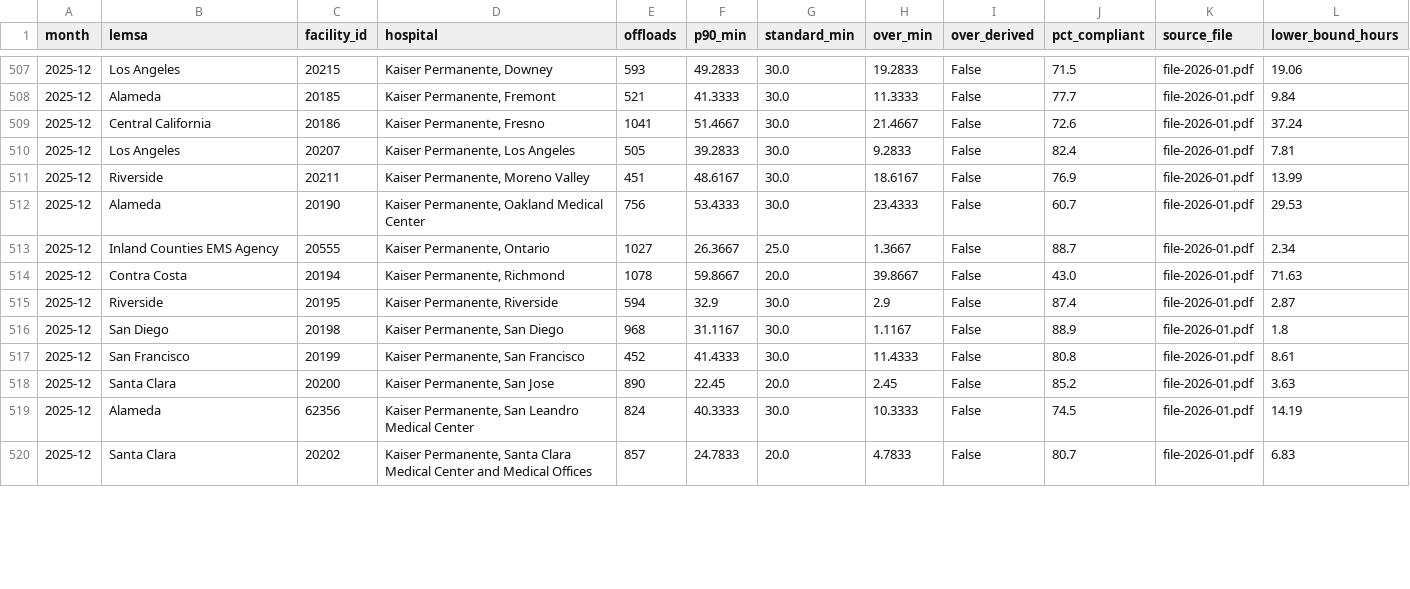
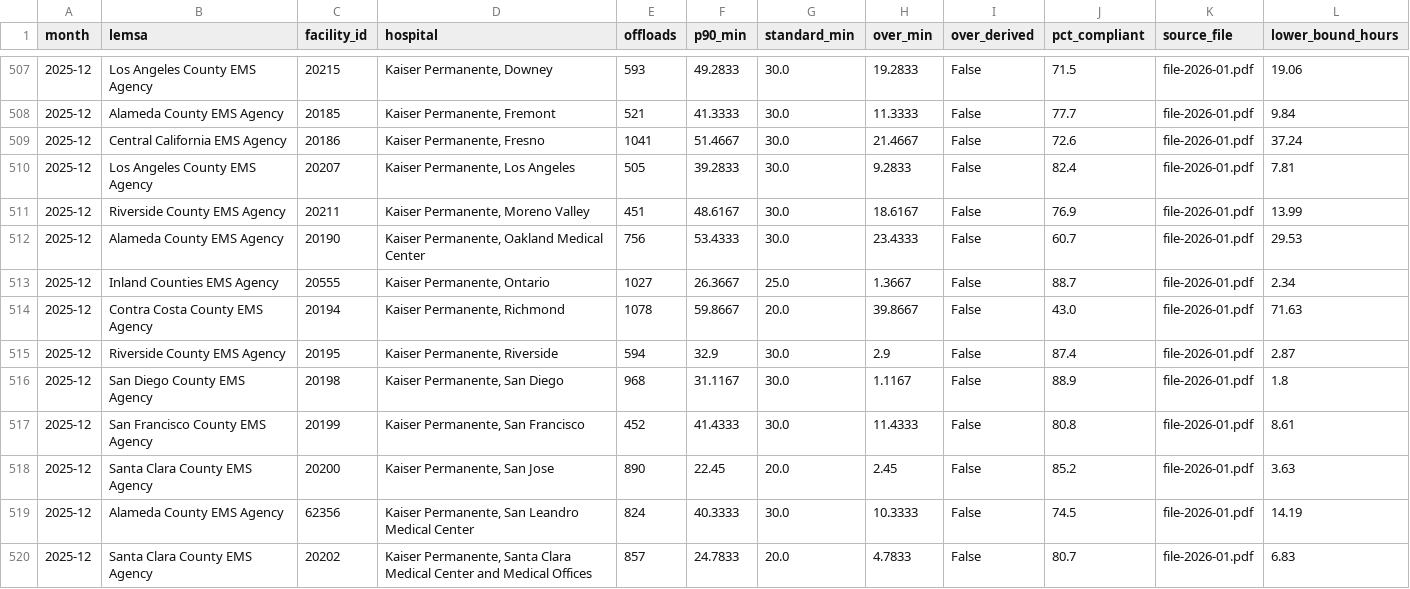
Before and after one commit to palashraks-afk/OffLoad, a CSV file: data/processed/offloads.csv, drawn as a sheet; only a part is shown, gaps mark what is left out; the diff covers the shown part only.

```diff
--- a/data/processed/offloads.csv
+++ b/data/processed/offloads.csv
@@ -507,14 +507,14 @@ month,lemsa,facility_id,hospital,offloads,p90_min,standard_min,over_min,over_der
-2025-12,Los Angeles,20215,"Kaiser Permanente, Downey",593,49.2833,30.0,19.2833,False,71.5,file-2026-01.pdf,19.06
-2025-12,Alameda,20185,"Kaiser Permanente, Fremont",521,41.3333,30.0,11.3333,False,77.7,file-2026-01.pdf,9.84
-2025-12,Central California,20186,"Kaiser Permanente, Fresno",1041,51.4667,30.0,21.4667,False,72.6,file-2026-01.pdf,37.24
-2025-12,Los Angeles,20207,"Kaiser Permanente, Los Angeles",505,39.2833,30.0,9.2833,False,82.4,file-2026-01.pdf,7.81
-2025-12,Riverside,20211,"Kaiser Permanente, Moreno Valley",451,48.6167,30.0,18.6167,False,76.9,file-2026-01.pdf,13.99
-2025-12,Alameda,20190,"Kaiser Permanente, Oakland Medical Center",756,53.4333,30.0,23.4333,False,60.7,file-2026-01.pdf,29.53
+2025-12,Los Angeles County EMS Agency,20215,"Kaiser Permanente, Downey",593,49.2833,30.0,19.2833,False,71.5,file-2026-01.pdf,19.06
+2025-12,Alameda County EMS Agency,20185,"Kaiser Permanente, Fremont",521,41.3333,30.0,11.3333,False,77.7,file-2026-01.pdf,9.84
+2025-12,Central California EMS Agency,20186,"Kaiser Permanente, Fresno",1041,51.4667,30.0,21.4667,False,72.6,file-2026-01.pdf,37.24
+2025-12,Los Angeles County EMS Agency,20207,"Kaiser Permanente, Los Angeles",505,39.2833,30.0,9.2833,False,82.4,file-2026-01.pdf,7.81
+2025-12,Riverside County EMS Agency,20211,"Kaiser Permanente, Moreno Valley",451,48.6167,30.0,18.6167,False,76.9,file-2026-01.pdf,13.99
+2025-12,Alameda County EMS Agency,20190,"Kaiser Permanente, Oakland Medical Center",756,53.4333,30.0,23.4333,False,60.7,file-2026-01.pdf,29.53
 2025-12,Inland Counties EMS Agency,20555,"Kaiser Permanente, Ontario",1027,26.3667,25.0,1.3667,False,88.7,file-2026-01.pdf,2.34
-2025-12,Contra Costa,20194,"Kaiser Permanente, Richmond",1078,59.8667,20.0,39.8667,False,43.0,file-2026-01.pdf,71.63
-2025-12,Riverside,20195,"Kaiser Permanente, Riverside",594,32.9,30.0,2.9,False,87.4,file-2026-01.pdf,2.87
-2025-12,San Diego,20198,"Kaiser Permanente, San Diego",968,31.1167,30.0,1.1167,False,88.9,file-2026-01.pdf,1.8
-2025-12,San Francisco,20199,"Kaiser Permanente, San Francisco",452,41.4333,30.0,11.4333,False,80.8,file-2026-01.pdf,8.61
-2025-12,Santa Clara,20200,"Kaiser Permanente, San Jose",890,22.45,20.0,2.45,False,85.2,file-2026-01.pdf,3.63
-2025-12,Alameda,62356,"Kaiser Permanente, San Leandro Medical Center",824,40.3333,30.0,10.3333,False,74.5,file-2026-01.pdf,14.19
-2025-12,Santa Clara,20202,"Kaiser Permanente, Santa Clara Medical Center and Medical Offices",857,24.7833,20.0,4.7833,False,80.7,file-2026-01.pdf,6.83
+2025-12,Contra Costa County EMS Agency,20194,"Kaiser Permanente, Richmond",1078,59.8667,20.0,39.8667,False,43.0,file-2026-01.pdf,71.63
+2025-12,Riverside County EMS Agency,20195,"Kaiser Permanente, Riverside",594,32.9,30.0,2.9,False,87.4,file-2026-01.pdf,2.87
+2025-12,San Diego County EMS Agency,20198,"Kaiser Permanente, San Diego",968,31.1167,30.0,1.1167,False,88.9,file-2026-01.pdf,1.8
+2025-12,San Francisco County EMS Agency,20199,"Kaiser Permanente, San Francisco",452,41.4333,30.0,11.4333,False,80.8,file-2026-01.pdf,8.61
+2025-12,Santa Clara County EMS Agency,20200,"Kaiser Permanente, San Jose",890,22.45,20.0,2.45,False,85.2,file-2026-01.pdf,3.63
+2025-12,Alameda County EMS Agency,62356,"Kaiser Permanente, San Leandro Medical Center",824,40.3333,30.0,10.3333,False,74.5,file-2026-01.pdf,14.19
+2025-12,Santa Clara County EMS Agency,20202,"Kaiser Permanente, Santa Clara Medical Center and Medical Offices",857,24.7833,20.0,4.7833,False,80.7,file-2026-01.pdf,6.83
```
Also changed, not shown: 138 edited cells elsewhere in this file, site/data/offloads.csv, 19 other files.
